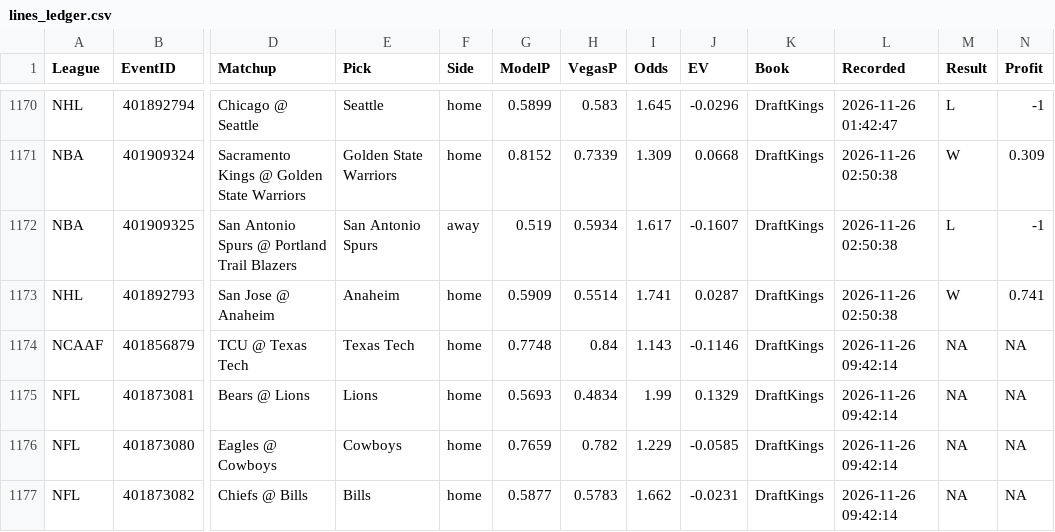
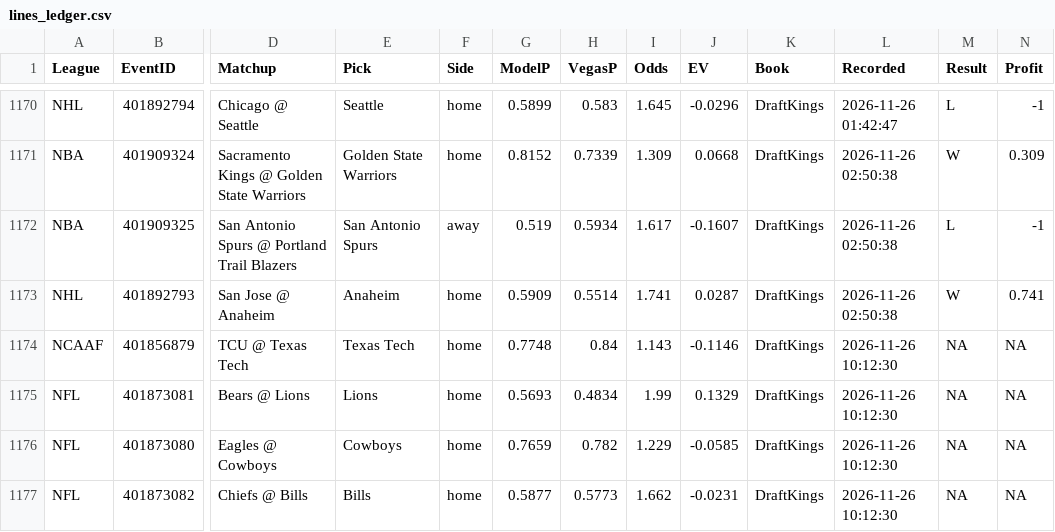
Before and after one commit to MDAnalytics-Sent/projections, a CSV file: lines_ledger.csv, drawn as a sheet; only a part is shown, gaps mark what is left out; the diff names each change by its address in the sheet, - before the commit and + after, or states it on an @@ line.

```diff
--- a/lines_ledger.csv
+++ b/lines_ledger.csv
-L1174:L1177 (Recorded): 2026-11-26 09:42:14
+L1174:L1177 (Recorded): 2026-11-26 10:12:30
-H1177 (VegasP): 0.5783
+H1177 (VegasP): 0.5773
```
Also changed, not shown: 3 other files.
